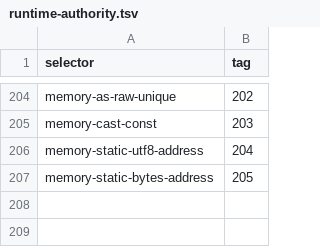
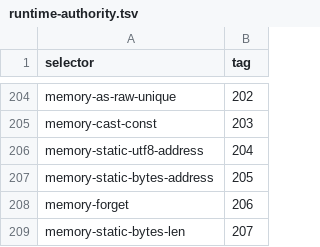
Before and after one commit to MalekiRe/glorious, a TSV file: compiler/spec/runtime-authority.tsv, drawn as a sheet; only a part is shown, gaps mark what is left out.

```diff
--- a/compiler/spec/runtime-authority.tsv
+++ b/compiler/spec/runtime-authority.tsv
@@ -207 +207,3 @@ memory-static-utf8-address	204
 memory-static-bytes-address	205
+memory-forget	206
+memory-static-bytes-len	207
```
Also changed, not shown: 16 other files.
